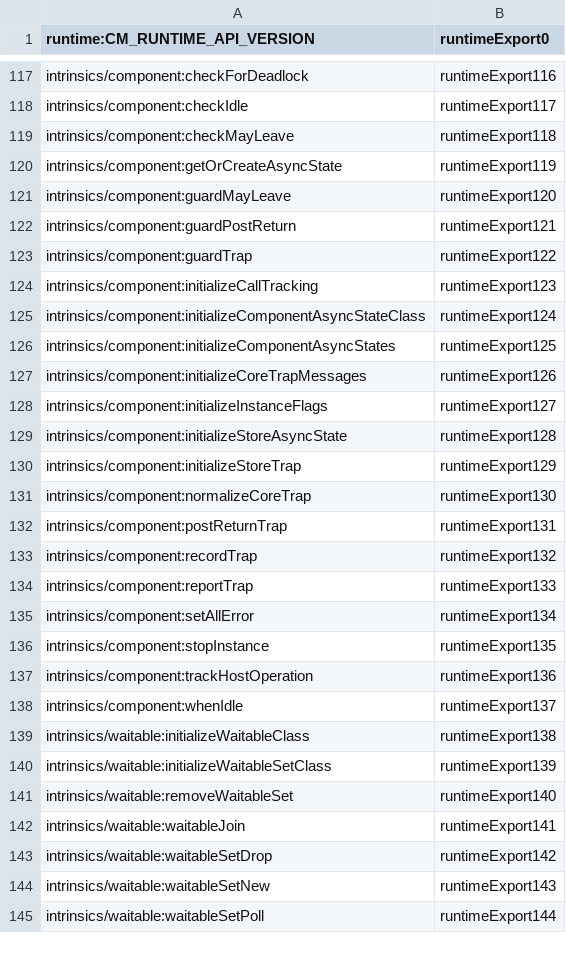
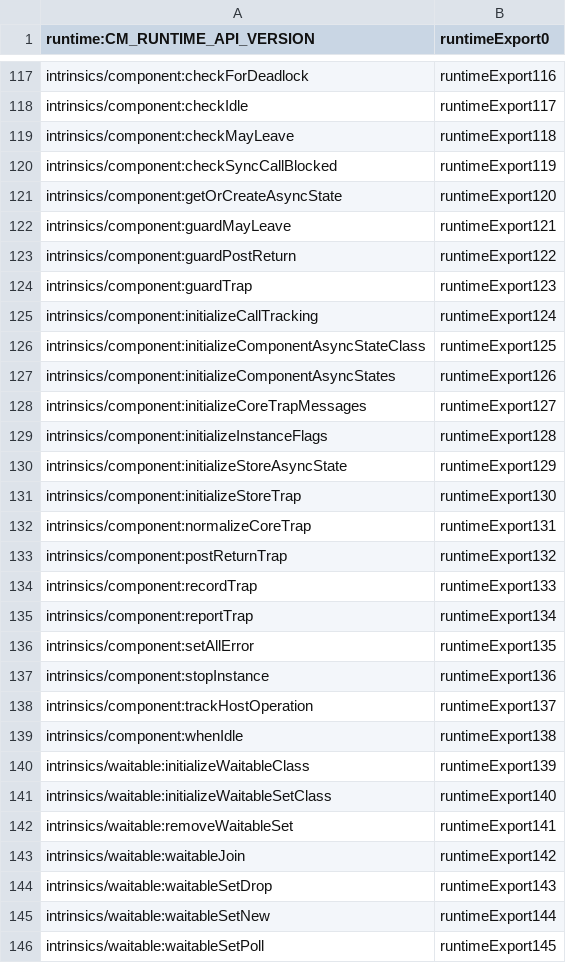
Before and after one commit to bytecodealliance/jco, a TSV file: crates/js-component-bindgen/runtime/runtime-export-map.tsv, drawn as a sheet; only a part is shown, gaps mark what is left out; the diff covers the shown part only.

Commit message:
chore(bindgen): regenerate the embedded runtime

```diff
--- a/crates/js-component-bindgen/runtime/runtime-export-map.tsv
+++ b/crates/js-component-bindgen/runtime/runtime-export-map.tsv
@@ -119,27 +119,28 @@ intrinsics/component:checkIdle	runtimeExport117
 intrinsics/component:checkMayLeave	runtimeExport118
-intrinsics/component:getOrCreateAsyncState	runtimeExport119
-intrinsics/component:guardMayLeave	runtimeExport120
-intrinsics/component:guardPostReturn	runtimeExport121
-intrinsics/component:guardTrap	runtimeExport122
-intrinsics/component:initializeCallTracking	runtimeExport123
-intrinsics/component:initializeComponentAsyncStateClass	runtimeExport124
-intrinsics/component:initializeComponentAsyncStates	runtimeExport125
-intrinsics/component:initializeCoreTrapMessages	runtimeExport126
-intrinsics/component:initializeInstanceFlags	runtimeExport127
-intrinsics/component:initializeStoreAsyncState	runtimeExport128
-intrinsics/component:initializeStoreTrap	runtimeExport129
-intrinsics/component:normalizeCoreTrap	runtimeExport130
-intrinsics/component:postReturnTrap	runtimeExport131
-intrinsics/component:recordTrap	runtimeExport132
-intrinsics/component:reportTrap	runtimeExport133
-intrinsics/component:setAllError	runtimeExport134
-intrinsics/component:stopInstance	runtimeExport135
-intrinsics/component:trackHostOperation	runtimeExport136
-intrinsics/component:whenIdle	runtimeExport137
-intrinsics/waitable:initializeWaitableClass	runtimeExport138
-intrinsics/waitable:initializeWaitableSetClass	runtimeExport139
-intrinsics/waitable:removeWaitableSet	runtimeExport140
-intrinsics/waitable:waitableJoin	runtimeExport141
-intrinsics/waitable:waitableSetDrop	runtimeExport142
-intrinsics/waitable:waitableSetNew	runtimeExport143
-intrinsics/waitable:waitableSetPoll	runtimeExport144
+intrinsics/component:checkSyncCallBlocked	runtimeExport119
+intrinsics/component:getOrCreateAsyncState	runtimeExport120
+intrinsics/component:guardMayLeave	runtimeExport121
+intrinsics/component:guardPostReturn	runtimeExport122
+intrinsics/component:guardTrap	runtimeExport123
+intrinsics/component:initializeCallTracking	runtimeExport124
+intrinsics/component:initializeComponentAsyncStateClass	runtimeExport125
+intrinsics/component:initializeComponentAsyncStates	runtimeExport126
+intrinsics/component:initializeCoreTrapMessages	runtimeExport127
+intrinsics/component:initializeInstanceFlags	runtimeExport128
+intrinsics/component:initializeStoreAsyncState	runtimeExport129
+intrinsics/component:initializeStoreTrap	runtimeExport130
+intrinsics/component:normalizeCoreTrap	runtimeExport131
+intrinsics/component:postReturnTrap	runtimeExport132
+intrinsics/component:recordTrap	runtimeExport133
+intrinsics/component:reportTrap	runtimeExport134
+intrinsics/component:setAllError	runtimeExport135
+intrinsics/component:stopInstance	runtimeExport136
+intrinsics/component:trackHostOperation	runtimeExport137
+intrinsics/component:whenIdle	runtimeExport138
+intrinsics/waitable:initializeWaitableClass	runtimeExport139
+intrinsics/waitable:initializeWaitableSetClass	runtimeExport140
+intrinsics/waitable:removeWaitableSet	runtimeExport141
+intrinsics/waitable:waitableJoin	runtimeExport142
+intrinsics/waitable:waitableSetDrop	runtimeExport143
+intrinsics/waitable:waitableSetNew	runtimeExport144
+intrinsics/waitable:waitableSetPoll	runtimeExport145
```
Also changed, not shown: 166 edited cells elsewhere in this file, 1 other file.
